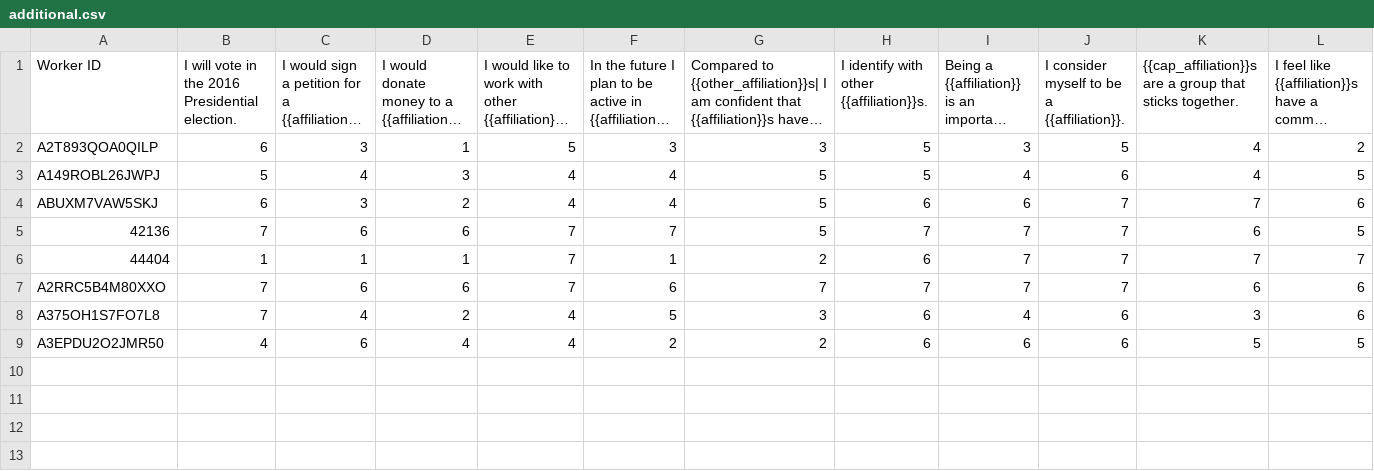
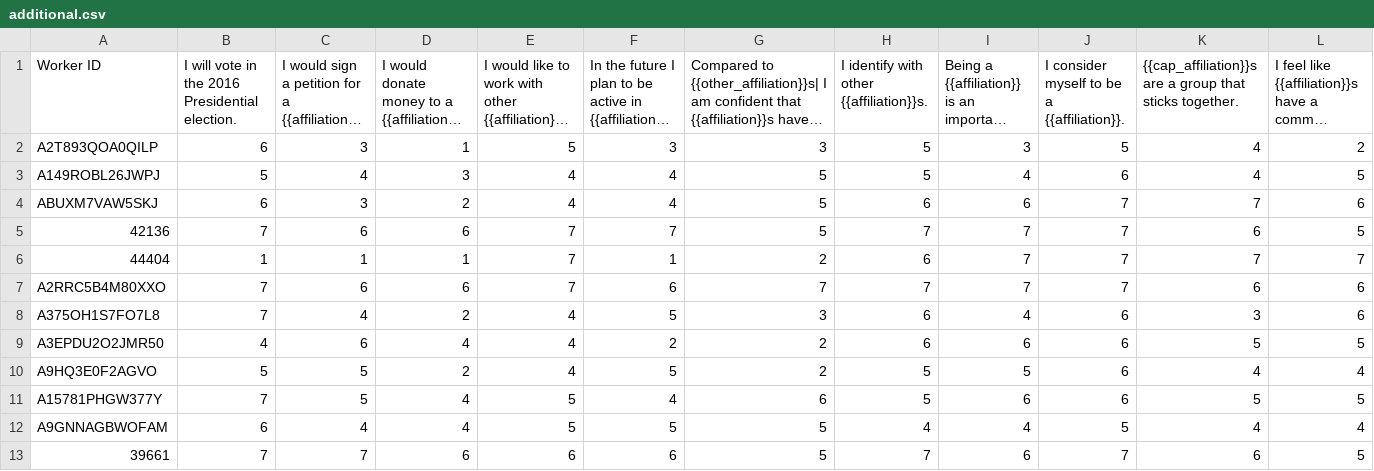
Before and after one commit to vsoch/lsr-political-consensus, a CSV file: old_data/additional.csv, drawn as a sheet; only a part is shown; long unchanged cells end in …; rows hold the shown columns only; the diff names each change by its address in the sheet, - before the commit and + after, or states it on an @@ line.

```diff
--- a/old_data/additional.csv
+++ b/old_data/additional.csv
+row 10: A9HQ3E0F2AGVO | 5 | 5 | 2 | 4 | 5 | 2 | 5 | 5 | 6 | 4 | 4
+row 11: A15781PHGW377Y | 7 | 5 | 4 | 5 | 4 | 6 | 5 | 6 | 6 | 5 | 5
+row 12: A9GNNAGBWOFAM | 6 | 4 | 4 | 5 | 5 | 5 | 4 | 4 | 5 | 4 | 4
+row 13: 39661 | 7 | 7 | 6 | 6 | 6 | 5 | 7 | 6 | 7 | 6 | 5
```
Also changed, not shown: old_data/results.csv, 5 other files.
